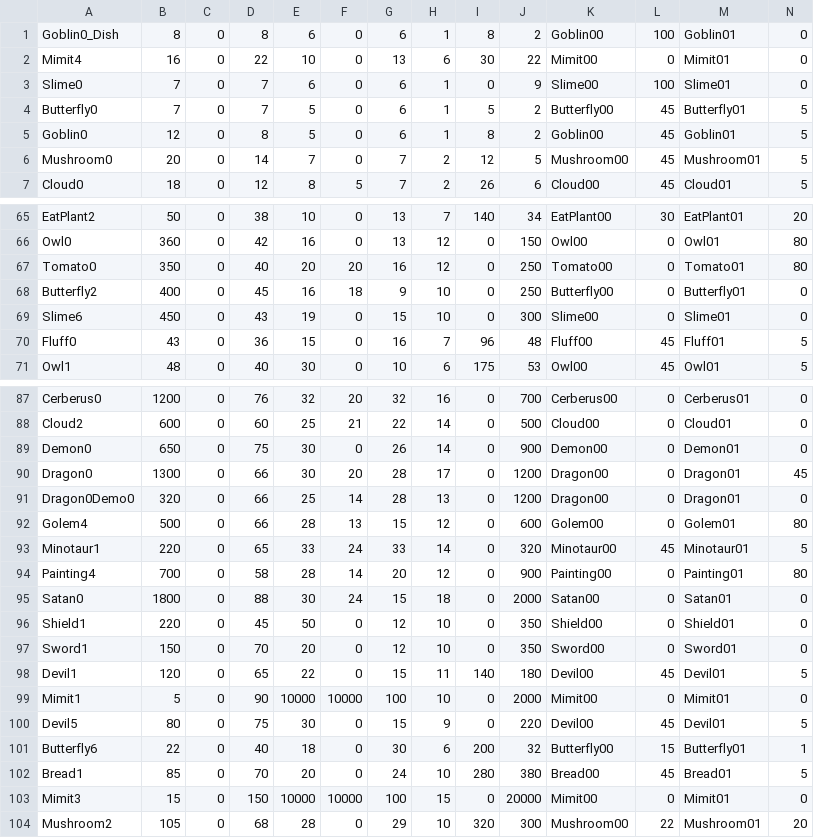
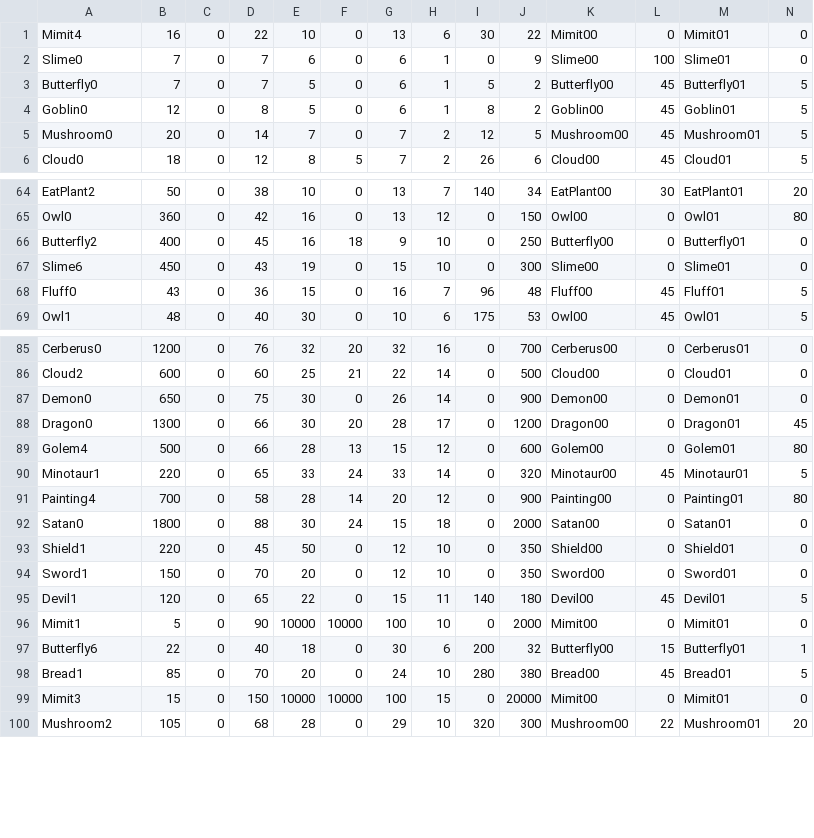
Before and after one commit to Kobazco/Miitopia_Randomizer, a CSV file: Data/enemyStatus.csv, drawn as a sheet; only a part is shown, gaps mark what is left out; rows hold the shown columns only; the diff names each change by its address in the sheet, - before the commit and + after, or states it on an @@ line.

Commit message:
fixed key item randomization + impossible enemy randomizations

```diff
--- a/Data/enemyStatus.csv
+++ b/Data/enemyStatus.csv
-row 1: Goblin0_Dish | 8 | 0 | 8 | 6 | 0 | 6 | 1 | 8 | 2 | Goblin00 | 100 | Goblin01 | 0
-row 67: Tomato0 | 350 | 0 | 40 | 20 | 20 | 16 | 12 | 0 | 250 | Tomato00 | 0 | Tomato01 | 80
-row 91: Dragon0Demo0 | 320 | 0 | 66 | 25 | 14 | 28 | 13 | 0 | 1200 | Dragon00 | 0 | Dragon01 | 0
-row 100: Devil5 | 80 | 0 | 75 | 30 | 0 | 15 | 9 | 0 | 220 | Devil00 | 45 | Devil01 | 5
```
Also changed, not shown: 1 other file.
